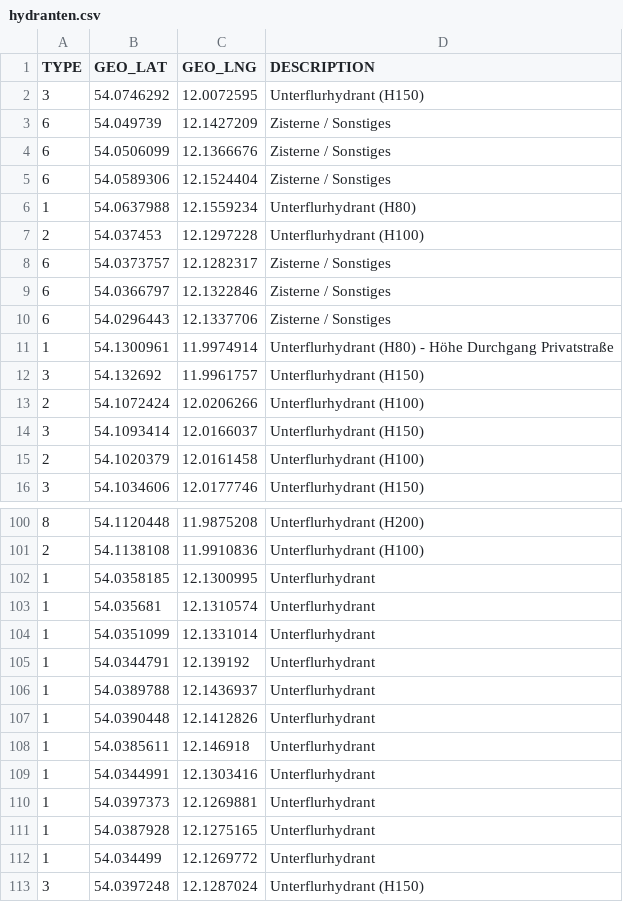
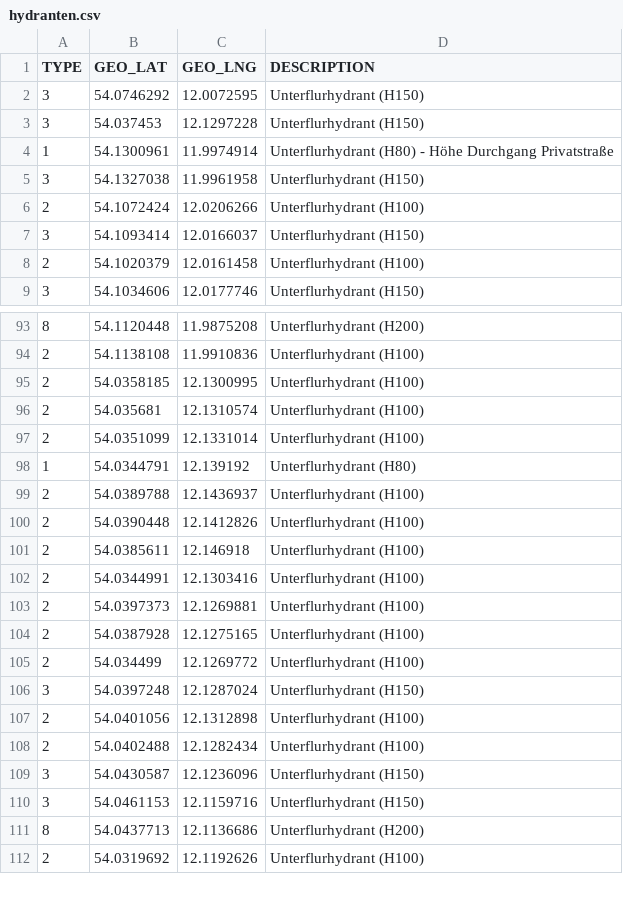
Before and after one commit to georf/feuerwehr-admannshagen-bargeshagen-tools, a CSV file: rescue-tablet-hydranten/hydranten.csv, drawn as a sheet; only a part is shown, gaps mark what is left out; the shorter side is filled out with more unchanged rows; the diff covers the shown part only.

```diff
--- a/rescue-tablet-hydranten/hydranten.csv
+++ b/rescue-tablet-hydranten/hydranten.csv
@@ -2,12 +2,5 @@ TYPE;GEO_LAT;GEO_LNG;DESCRIPTION
 3;54.0746292;12.0072595;Unterflurhydrant (H150)
-6;54.049739;12.1427209;Zisterne / Sonstiges
-6;54.0506099;12.1366676;Zisterne / Sonstiges
-6;54.0589306;12.1524404;Zisterne / Sonstiges
-1;54.0637988;12.1559234;Unterflurhydrant (H80)
-2;54.037453;12.1297228;Unterflurhydrant (H100)
-6;54.0373757;12.1282317;Zisterne / Sonstiges
-6;54.0366797;12.1322846;Zisterne / Sonstiges
-6;54.0296443;12.1337706;Zisterne / Sonstiges
+3;54.037453;12.1297228;Unterflurhydrant (H150)
 1;54.1300961;11.9974914;Unterflurhydrant (H80) - Höhe Durchgang Privatstraße
-3;54.132692;11.9961757;Unterflurhydrant (H150)
+3;54.1327038;11.9961958;Unterflurhydrant (H150)
 2;54.1072424;12.0206266;Unterflurhydrant (H100)
@@ -101,13 +94,13 @@ TYPE;GEO_LAT;GEO_LNG;DESCRIPTION
 2;54.1138108;11.9910836;Unterflurhydrant (H100)
-1;54.0358185;12.1300995;Unterflurhydrant
-1;54.035681;12.1310574;Unterflurhydrant
-1;54.0351099;12.1331014;Unterflurhydrant
-1;54.0344791;12.139192;Unterflurhydrant
-1;54.0389788;12.1436937;Unterflurhydrant
-1;54.0390448;12.1412826;Unterflurhydrant
-1;54.0385611;12.146918;Unterflurhydrant
-1;54.0344991;12.1303416;Unterflurhydrant
-1;54.0397373;12.1269881;Unterflurhydrant
-1;54.0387928;12.1275165;Unterflurhydrant
-1;54.034499;12.1269772;Unterflurhydrant
+2;54.0358185;12.1300995;Unterflurhydrant (H100)
+2;54.035681;12.1310574;Unterflurhydrant (H100)
+2;54.0351099;12.1331014;Unterflurhydrant (H100)
+1;54.0344791;12.139192;Unterflurhydrant (H80)
+2;54.0389788;12.1436937;Unterflurhydrant (H100)
+2;54.0390448;12.1412826;Unterflurhydrant (H100)
+2;54.0385611;12.146918;Unterflurhydrant (H100)
+2;54.0344991;12.1303416;Unterflurhydrant (H100)
+2;54.0397373;12.1269881;Unterflurhydrant (H100)
+2;54.0387928;12.1275165;Unterflurhydrant (H100)
+2;54.034499;12.1269772;Unterflurhydrant (H100)
 3;54.0397248;12.1287024;Unterflurhydrant (H150)
```
Also changed, not shown: 27 added rows, 3 removed rows and 22 edited cells elsewhere in this file, 1 other file.
